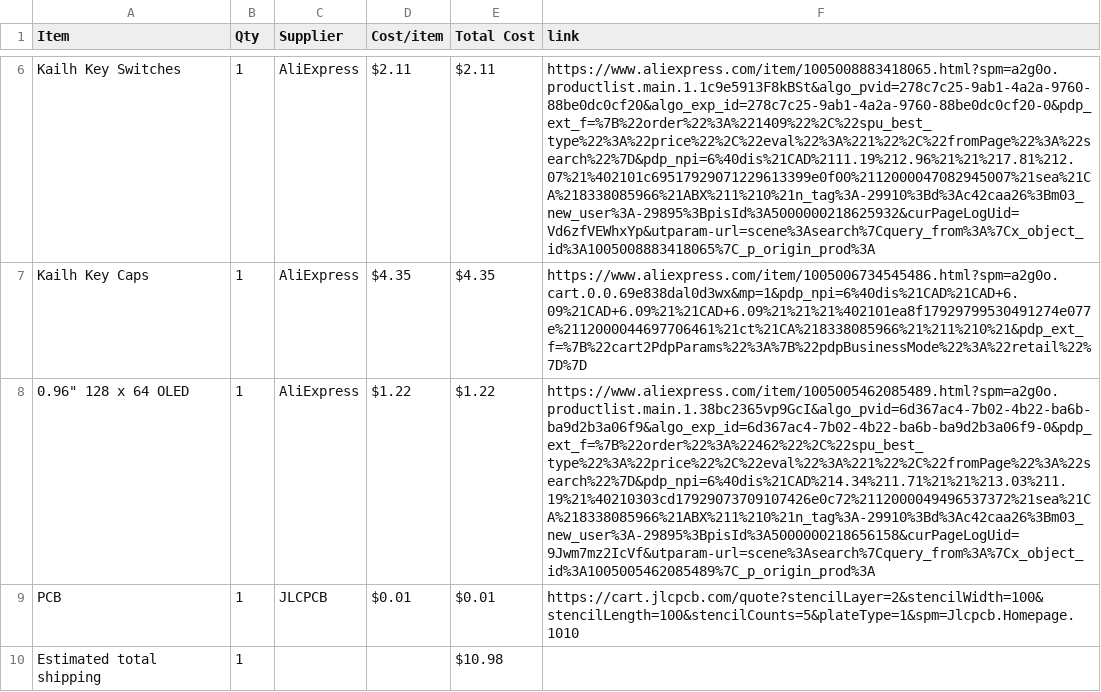
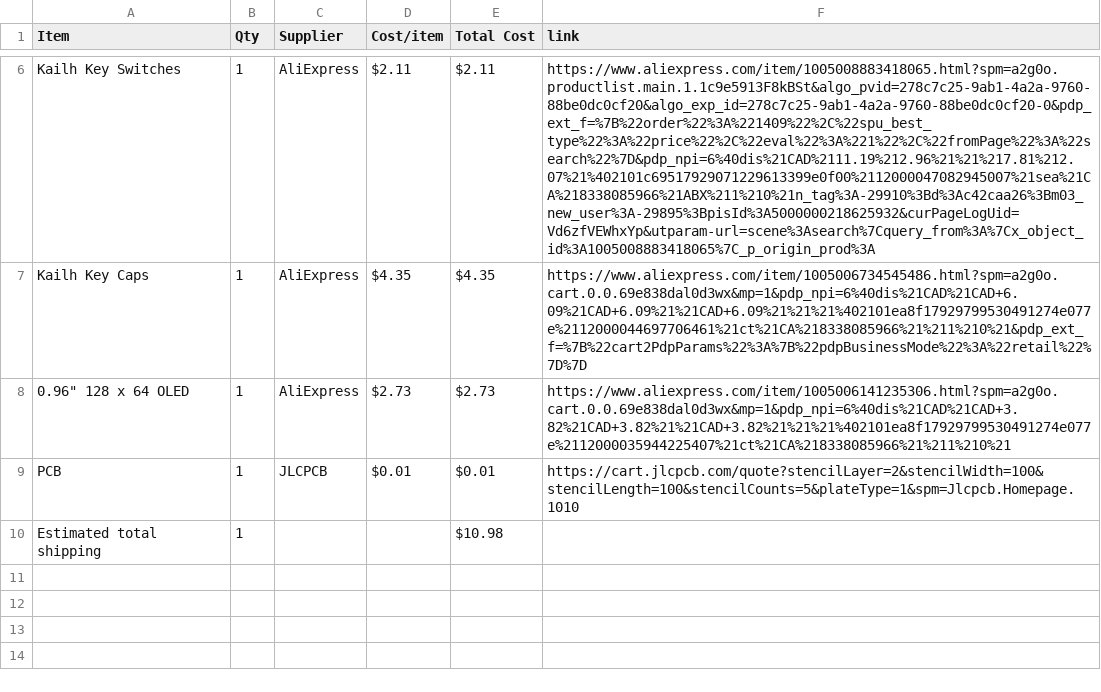
Before and after one commit to cheezospheal/midi, a CSV file: BOM.csv, drawn as a sheet; only a part is shown, gaps mark what is left out; the diff names each change by its address in the sheet, - before the commit and + after, or states it on an @@ line.

Commit message:
Sync Midi Keyboard from Half Life

```diff
--- a/BOM.csv
+++ b/BOM.csv
-D8 (Cost/item): $1.22
+D8 (Cost/item): $2.73
-E8 (Total Cost): $1.22
+E8 (Total Cost): $2.73
-F8 (link): https://www.aliexpress.com/item/1005005462085489.html?spm=a2g0o.productlist.main.1.38bc2365vp9GcI&algo_pvid=6d367ac4-7b02-4b22-ba6b-ba9d2b3a06f9&algo_exp_id=6d367ac4-7b02-4b22-ba6b-ba9d2b3a06f9-0&pdp_ext_f=%7B%22order%22%3A%22462%22%2C%22spu_best_type%22%3A%22price%22%2C%22eval%22%3A%221%22%2C%22fromPage%22%3A%22search%22%7D&pdp_npi=6%40dis%21CAD%214.34%211.71%21%21%213.03%211.19%21%40210303cd17929073709107426e0c72%2112000049496537372%21sea%21CA%218338085966%21ABX%211%210%21n_tag%3A-29910%3Bd%3Ac42caa26%3Bm03_new_user%3A-29895%3BpisId%3A5000000218656158&curPageLogUid=9Jwm7mz2IcVf&utparam-url=scene%3Asearch%7Cquery_from%3A%7Cx_object_id%3A1005005462085489%7C_p_origin_prod%3A
+F8 (link): https://www.aliexpress.com/item/1005006141235306.html?spm=a2g0o.cart.0.0.69e838dal0d3wx&mp=1&pdp_npi=6%40dis%21CAD%21CAD+3.82%21CAD+3.82%21%21CAD+3.82%21%21%21%402101ea8f17929799530491274e077e%2112000035944225407%21ct%21CA%218338085966%21%211%210%21
```
